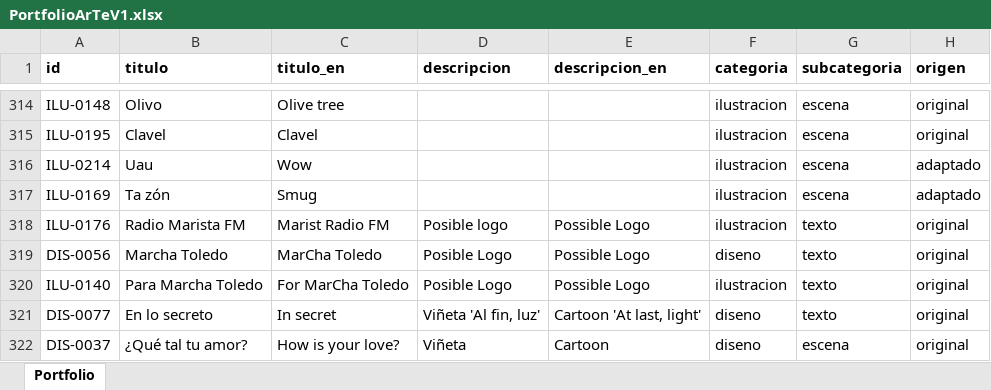
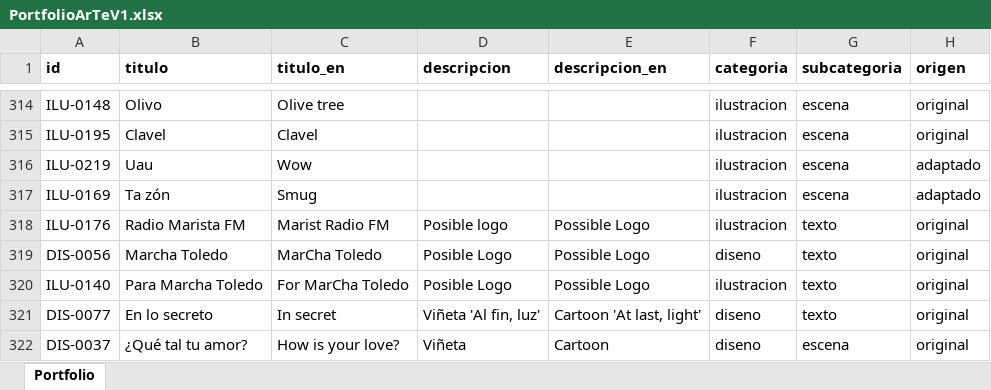
Before and after one commit to dmrpvcjdy9-sudo/marist_art, an Excel workbook: data/PortfolioArTeV1.xlsx, sheet Portfolio, drawn as a sheet; only a part is shown, gaps mark what is left out; values as stored, in another font and other column widths than the file's, no borders; the diff names each change by its address in the sheet, - before the commit and + after, or states it on an @@ line.

Commit message:
Cambios scroll y temas 4b

```diff
--- a/data/PortfolioArTeV1.xlsx (sheet Portfolio)
+++ b/data/PortfolioArTeV1.xlsx (sheet Portfolio)
-A316 (id): ILU-0214
+A316 (id): ILU-0219
```
Also changed, not shown: 1 other file.
